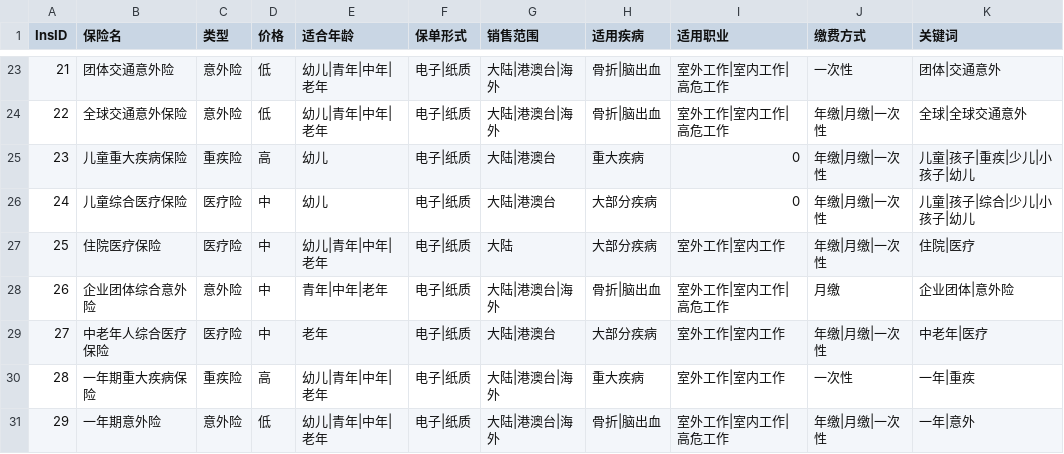
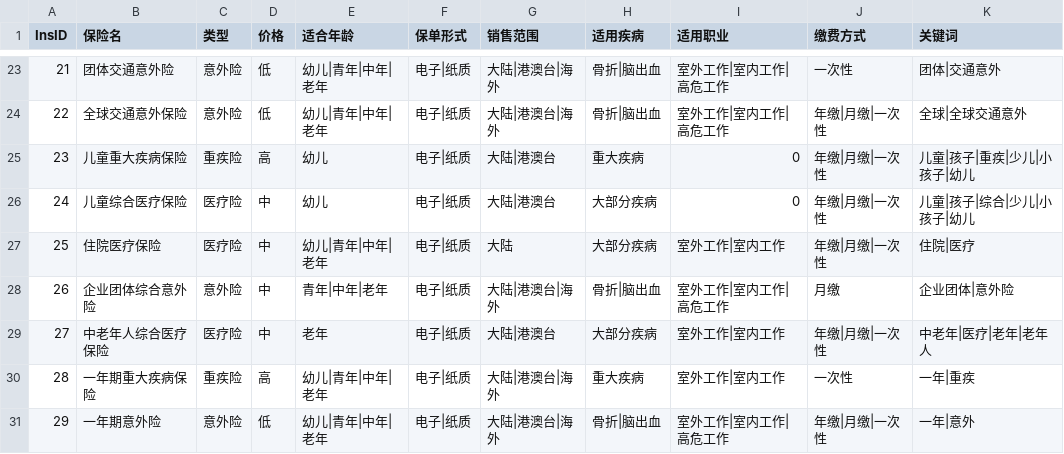
Before and after one commit to qsong4/RE_demo, a CSV file: data/insurance_data.csv, drawn as a sheet; only a part is shown, gaps mark what is left out.

```diff
--- a/data/insurance_data.csv
+++ b/data/insurance_data.csv
@@ -28,3 +28,3 @@ InsID	保险名	类型	价格	适合年龄	保单形式	销售范围	适用疾
 26	企业团体综合意外险	意外险	中	青年|中年|老年	电子|纸质	大陆|港澳台|海外	骨折|脑出血	室外工作|室内工作|高危工作	月缴	企业团体|意外险
-27	中老年人综合医疗保险	医疗险	中	老年	电子|纸质	大陆|港澳台	大部分疾病	室外工作|室内工作	年缴|月缴|一次性	中老年|医疗
+27	中老年人综合医疗保险	医疗险	中	老年	电子|纸质	大陆|港澳台	大部分疾病	室外工作|室内工作	年缴|月缴|一次性	中老年|医疗|老年|老年人
 28	一年期重大疾病保险	重疾险	高	幼儿|青年|中年|老年	电子|纸质	大陆|港澳台|海外	重大疾病	室外工作|室内工作	一次性	一年|重疾
```
Also changed, not shown: data/users_feats.csv, 6 other files.
